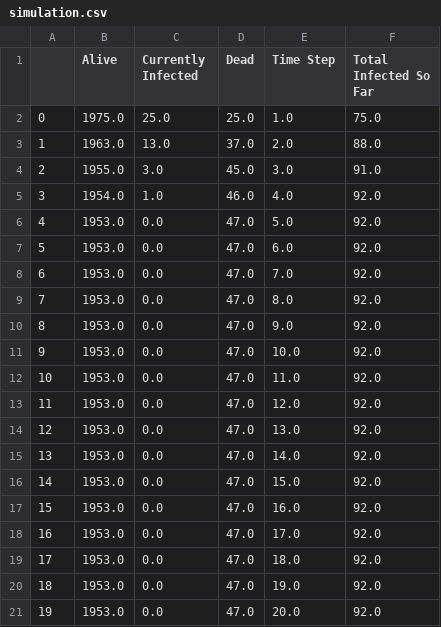
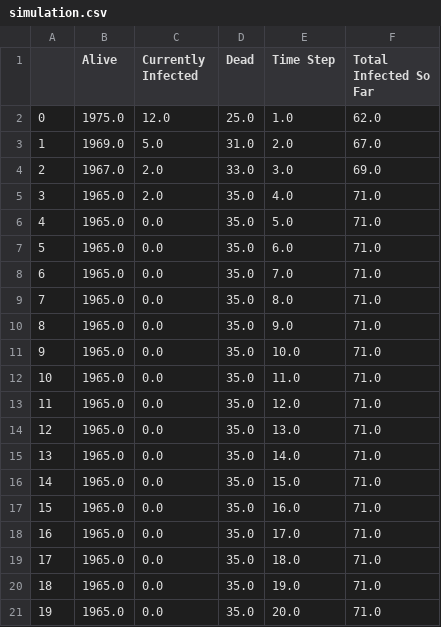
Before and after one commit to npschafer/dsc-building-an-object-oriented-simulation-lab-houston-ds-042219, a CSV file: simulation.csv, drawn as a sheet.

```diff
--- a/simulation.csv
+++ b/simulation.csv
@@ -1,21 +1,21 @@
 ,Alive,Currently Infected,Dead,Time Step,Total Infected So Far
-0,1975.0,25.0,25.0,1.0,75.0
-1,1963.0,13.0,37.0,2.0,88.0
-2,1955.0,3.0,45.0,3.0,91.0
-3,1954.0,1.0,46.0,4.0,92.0
-4,1953.0,0.0,47.0,5.0,92.0
-5,1953.0,0.0,47.0,6.0,92.0
-6,1953.0,0.0,47.0,7.0,92.0
-7,1953.0,0.0,47.0,8.0,92.0
-8,1953.0,0.0,47.0,9.0,92.0
-9,1953.0,0.0,47.0,10.0,92.0
-10,1953.0,0.0,47.0,11.0,92.0
-11,1953.0,0.0,47.0,12.0,92.0
-12,1953.0,0.0,47.0,13.0,92.0
-13,1953.0,0.0,47.0,14.0,92.0
-14,1953.0,0.0,47.0,15.0,92.0
-15,1953.0,0.0,47.0,16.0,92.0
-16,1953.0,0.0,47.0,17.0,92.0
-17,1953.0,0.0,47.0,18.0,92.0
-18,1953.0,0.0,47.0,19.0,92.0
-19,1953.0,0.0,47.0,20.0,92.0
+0,1975.0,12.0,25.0,1.0,62.0
+1,1969.0,5.0,31.0,2.0,67.0
+2,1967.0,2.0,33.0,3.0,69.0
+3,1965.0,2.0,35.0,4.0,71.0
+4,1965.0,0.0,35.0,5.0,71.0
+5,1965.0,0.0,35.0,6.0,71.0
+6,1965.0,0.0,35.0,7.0,71.0
+7,1965.0,0.0,35.0,8.0,71.0
+8,1965.0,0.0,35.0,9.0,71.0
+9,1965.0,0.0,35.0,10.0,71.0
+10,1965.0,0.0,35.0,11.0,71.0
+11,1965.0,0.0,35.0,12.0,71.0
+12,1965.0,0.0,35.0,13.0,71.0
+13,1965.0,0.0,35.0,14.0,71.0
+14,1965.0,0.0,35.0,15.0,71.0
+15,1965.0,0.0,35.0,16.0,71.0
+16,1965.0,0.0,35.0,17.0,71.0
+17,1965.0,0.0,35.0,18.0,71.0
+18,1965.0,0.0,35.0,19.0,71.0
+19,1965.0,0.0,35.0,20.0,71.0
```
Also changed, not shown: 1 other file.
